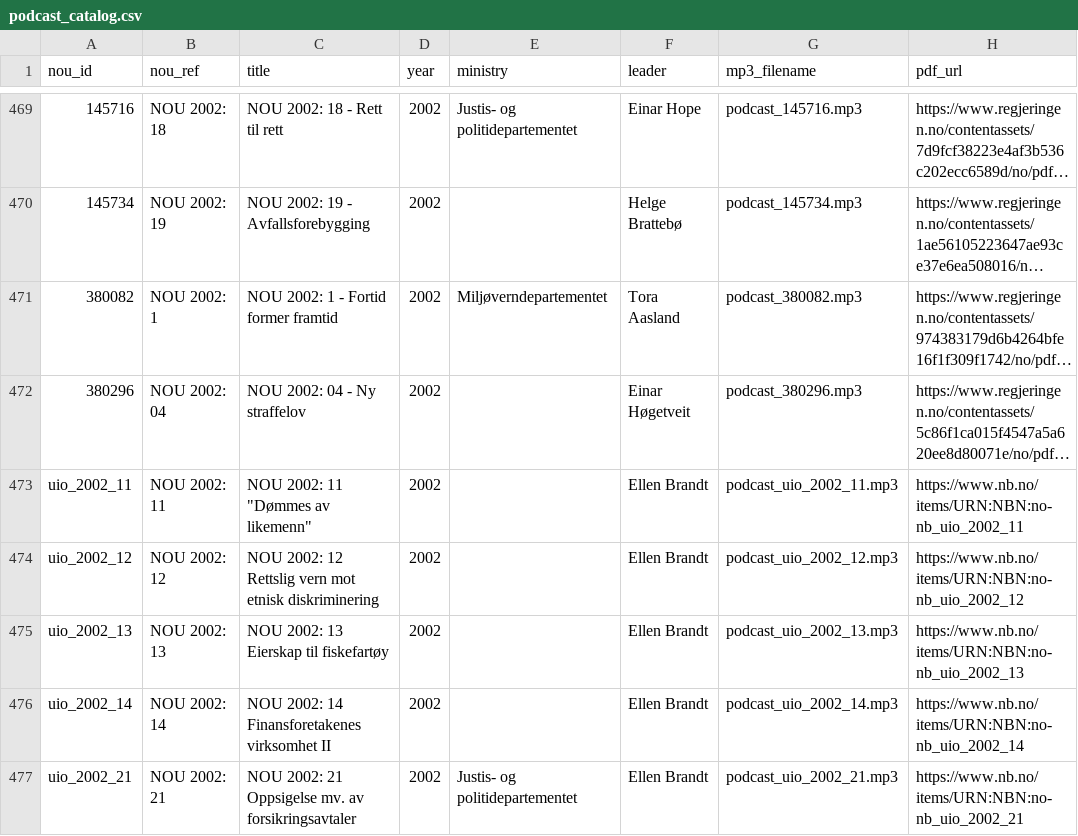
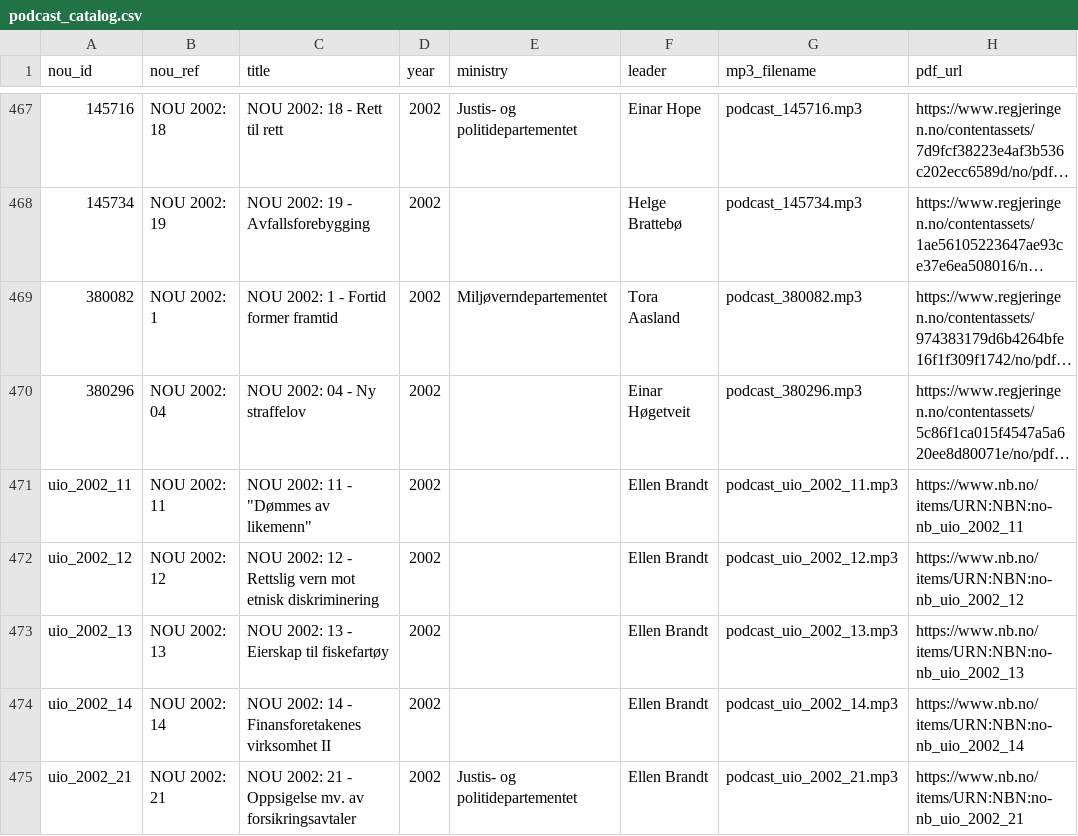
Before and after one commit to tordieltor/nouinnsikt-open-data, a CSV file: podcasts/podcast_catalog.csv, drawn as a sheet; only a part is shown, gaps mark what is left out; long unchanged cells end in …; addresses are those after the commit; the diff covers the shown part only; the diff names each change by its address in the sheet, - before the commit and + after, or states it on an @@ line.

```diff
--- a/podcasts/podcast_catalog.csv
+++ b/podcasts/podcast_catalog.csv
-C471 (title): NOU 2002: 11 "Dømmes av likemenn"
+C471 (title): NOU 2002: 11 - "Dømmes av likemenn"
-C472 (title): …2002: 12 Rettslig vern…
+C472 (title): …2002: 12 - Rettslig vern…
-C473 (title): NOU 2002: 13 Eierskap til fiskefartøy
+C473 (title): NOU 2002: 13 - Eierskap til fiskefartøy
-C474 (title): NOU 2002: 14 Finansforetakenes virksomhet II
+C474 (title): NOU 2002: 14 - Finansforetakenes virksomhet II
-C475 (title): …2002: 21 Oppsigelse mv.…
+C475 (title): …2002: 21 - Oppsigelse mv.…
```
Also changed, not shown: 2 removed rows and 35 edited cells elsewhere in this file, datasets/relational/nou_government_propositions.csv, datasets/relational/nou_policy_lifecycle.csv, 28 other files.
